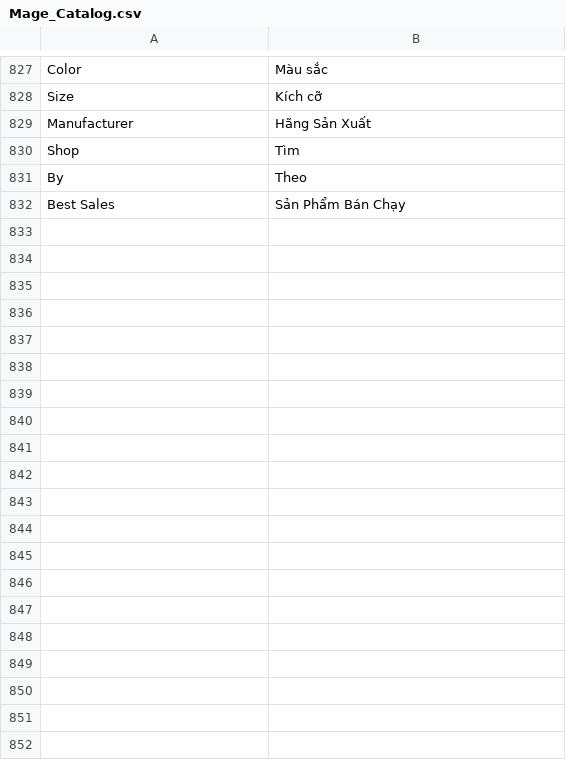
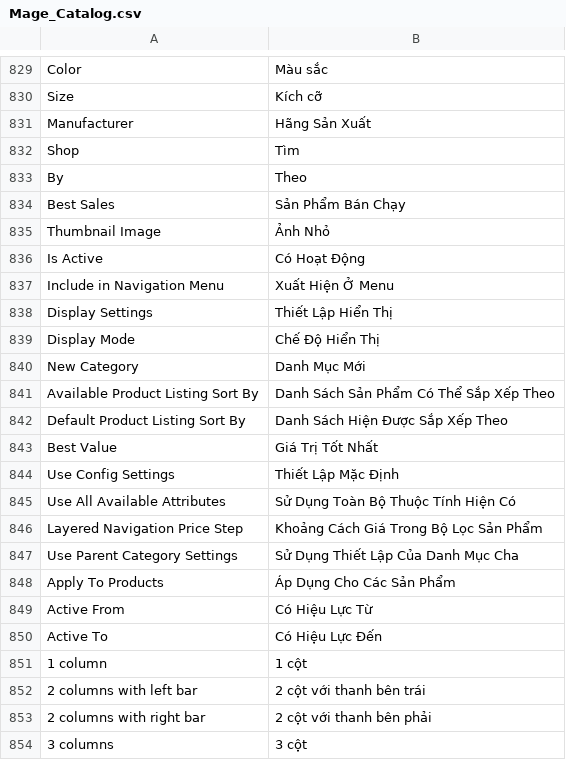
Before and after one commit to ducthang310/pu_macy, a CSV file: app/locale/vi_VN/Mage_Catalog.csv, drawn as a sheet; only a part is shown, gaps mark what is left out; the diff covers the shown part only.

```diff
--- a/app/locale/vi_VN/Mage_Catalog.csv
+++ b/app/locale/vi_VN/Mage_Catalog.csv
@@ -832 +834,21 @@
 "Best Sales", "Sản Phẩm Bán Chạy"
+"Thumbnail Image", "Ảnh Nhỏ"
+"Is Active", "Có Hoạt Động"
+"Include in Navigation Menu", "Xuất Hiện Ở Menu"
+"Display Settings", "Thiết Lập Hiển Thị"
+"Display Mode", "Chế Độ Hiển Thị"
+"New Category", "Danh Mục Mới"
+"Available Product Listing Sort By", "Danh Sách Sản Phẩm Có Thể Sắp Xếp Theo"
+"Default Product Listing Sort By", "Danh Sách Hiện Được Sắp Xếp Theo"
+"Best Value", "Giá Trị Tốt Nhất"
+"Use Config Settings", "Thiết Lập Mặc Định"
+"Use All Available Attributes", "Sử Dụng Toàn Bộ Thuộc Tính Hiện Có"
+"Layered Navigation Price Step", "Khoảng Cách Giá Trong Bộ Lọc Sản Phẩm"
+"Use Parent Category Settings", "Sử Dụng Thiết Lập Của Danh Mục Cha"
+"Apply To Products", "Áp Dụng Cho Các Sản Phẩm"
+"Active From", "Có Hiệu Lực Từ"
+"Active To", "Có Hiệu Lực Đến"
+"1 column", "1 cột"
+"2 columns with left bar", "2 cột với thanh bên trái"
+"2 columns with right bar", "2 cột với thanh bên phải"
+"3 columns", "3 cột"
```
Also changed, not shown: 23 added rows and 15 edited cells elsewhere in this file, app/locale/vi_VN/Mage_CatalogInventory.csv, 7 other files.
